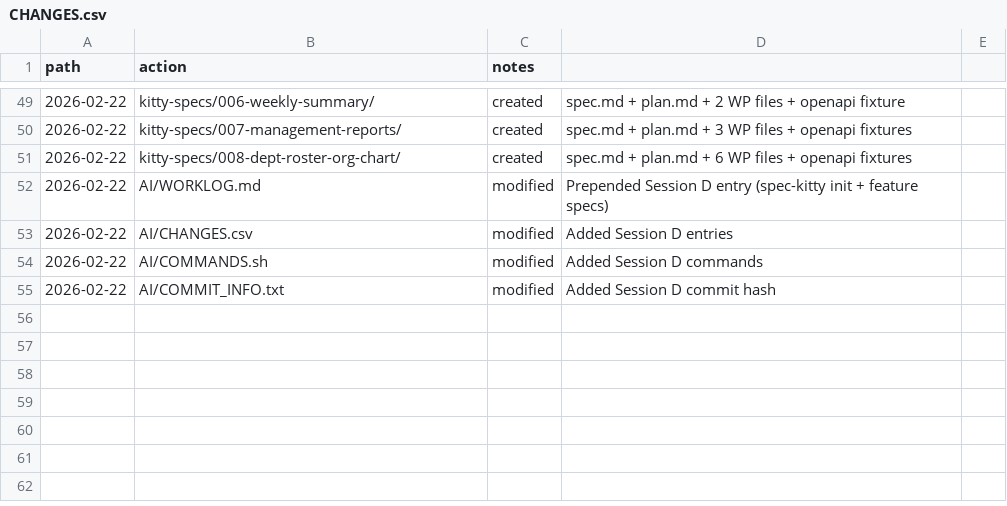
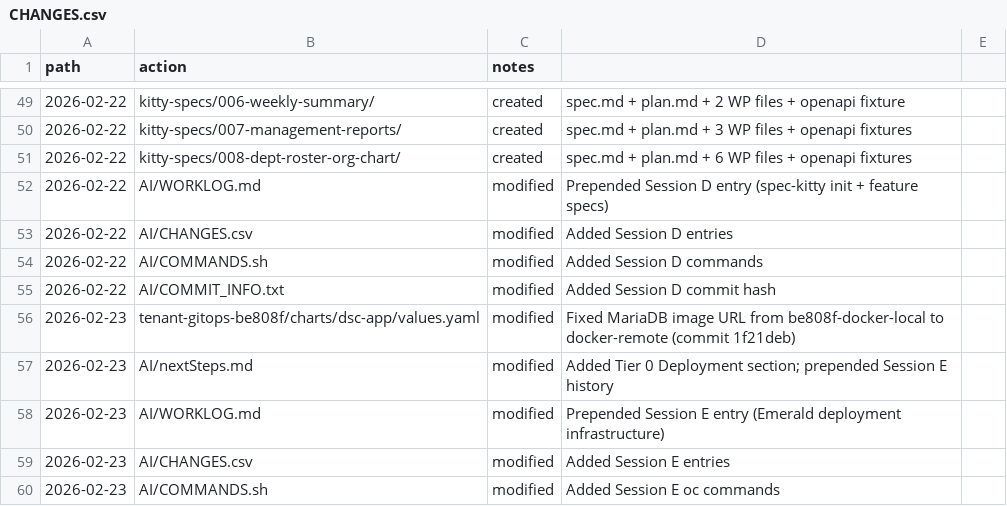
Before and after one commit to rloisell/DSC-modernization, a CSV file: AI/CHANGES.csv, drawn as a sheet; only a part is shown, gaps mark what is left out; the diff names each change by its address in the sheet, - before the commit and + after, or states it on an @@ line.

Commit message:
docs: Session E — Emerald deployment infrastructure
- Add Tier 0 deployment section to nextSteps.md (6 done, 5 pending)
- Prepend Session E to WORKLOG.md and nextSteps.md session history
- Record oc resource creation and gitops MariaDB fix in CHANGES.csv / COMMANDS.sh

```diff
--- a/AI/CHANGES.csv
+++ b/AI/CHANGES.csv
+row 56: 2026-02-23 | tenant-gitops-be808f/charts/dsc-app/values.yaml | modified | Fixed MariaDB image URL from be808f-docker-local to docker-remote (commit 1f21deb)
+row 57: 2026-02-23 | AI/nextSteps.md | modified | Added Tier 0 Deployment section; prepended Session E history
+row 58: 2026-02-23 | AI/WORKLOG.md | modified | Prepended Session E entry (Emerald deployment infrastructure)
+row 59: 2026-02-23 | AI/CHANGES.csv | modified | Added Session E entries
+row 60: 2026-02-23 | AI/COMMANDS.sh | modified | Added Session E oc commands
```
Also changed, not shown: 3 other files.
